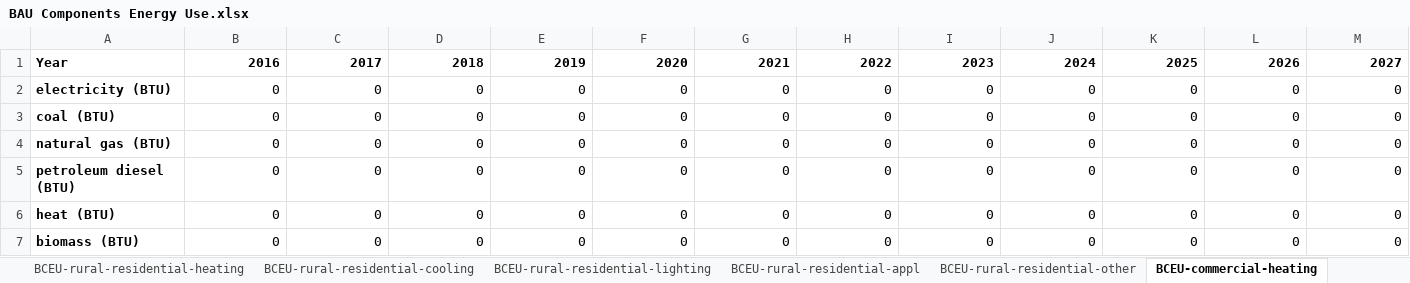
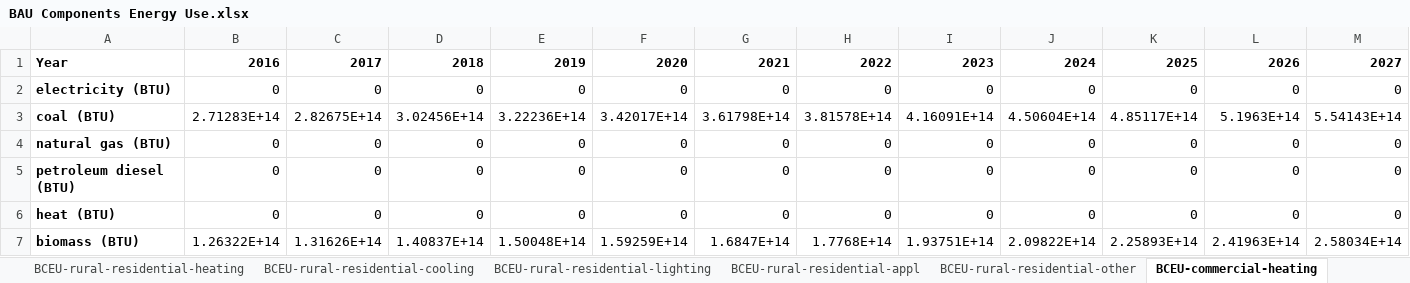
Before and after one commit to EnergyInnovation/eps-india, an Excel workbook: InputData/bldgs/BCEU/BAU Components Energy Use.xlsx, sheet BCEU-commercial-heating, drawn as a sheet; only a part is shown; values as stored, in another font and other column widths than the file's, no borders; removed rows and columns are numbered as before the commit, all else as after; rows hold the shown columns only; the diff names each change by its address in the sheet, - before the commit and + after, or states it on an @@ line.

```diff
--- a/InputData/bldgs/BCEU/BAU Components Energy Use.xlsx (sheet BCEU-commercial-heating)
+++ b/InputData/bldgs/BCEU/BAU Components Energy Use.xlsx (sheet BCEU-commercial-heating)
-row 3: coal (BTU) | 0 | 0 | 0 | 0 | 0 | 0 | 0 | 0 | 0 | 0 | 0 | 0
+row 3: coal (BTU) | 2.71283E+14 | 2.82675E+14 | 3.02456E+14 | 3.22236E+14 | 3.42017E+14 | 3.61798E+14 | 3.81578E+14 | 4.16091E+14 | 4.50604E+14 | 4.85117E+14 | 5.1963E+14 | 5.54143E+14
-row 7: biomass (BTU) | 0 | 0 | 0 | 0 | 0 | 0 | 0 | 0 | 0 | 0 | 0 | 0
+row 7: biomass (BTU) | 1.26322E+14 | 1.31626E+14 | 1.40837E+14 | 1.50048E+14 | 1.59259E+14 | 1.6847E+14 | 1.7768E+14 | 1.93751E+14 | 2.09822E+14 | 2.25893E+14 | 2.41963E+14 | 2.58034E+14
```
Also changed, not shown: sheet Biomass Use, sheet BCEU-rural-residential-appl, sheet BCEU-urban-residential-appl, sheet BCEU-rural-residential-heating, sheet BCEU-urban-residential-heating, sheet About, 1 more sheet, other sheet tabs, InputData/indst/BIFUbC/BAU Industrial Fuel Use before CCS.xlsx, InputData/trans/BHNVFEAL/BAU Historical New Veh Fuel Economy After Lifetime.xlsx, 23 other files.
